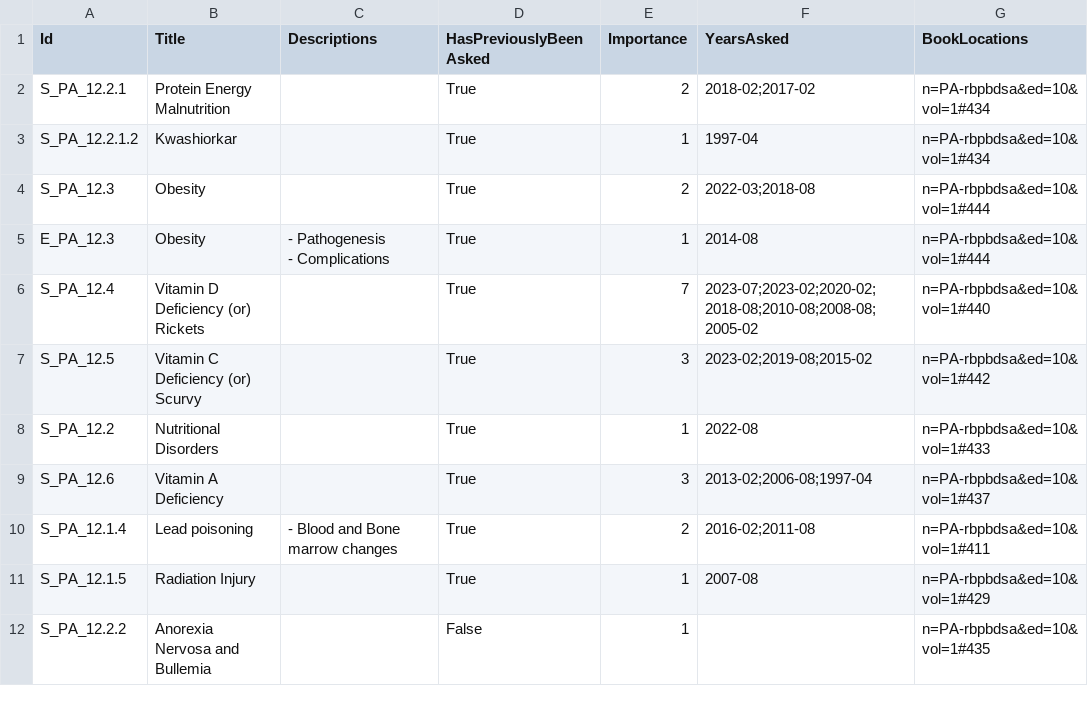
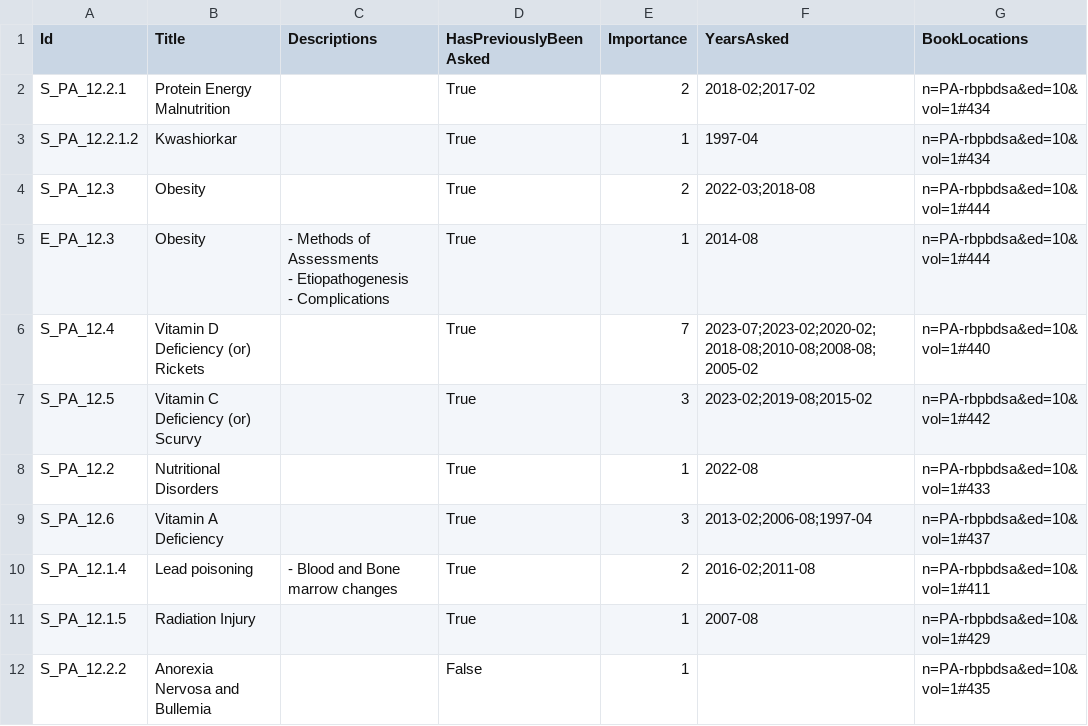
Before and after one commit to symptum/Symptum.Data, a CSV file: src/Symptum.Data/Subjects/Pathology/Question Bank/Paper 1/Environmental and Nutritional Disorders.csv, drawn as a sheet; only a part is shown; ↵ is a line break in a cell; the diff names each change by its address in the sheet, - before the commit and + after, or states it on an @@ line.

```diff
--- a/src/Symptum.Data/Subjects/Pathology/Question Bank/Paper 1/Environmental and Nutritional Disorders.csv
+++ b/src/Symptum.Data/Subjects/Pathology/Question Bank/Paper 1/Environmental and Nutritional Disorders.csv
-C5 (Descriptions): - Pathogenesis ↵ - Complications
+C5 (Descriptions): - Methods of Assessments ↵ - Etiopathogenesis ↵ - Complications
```
Also changed, not shown: src/Symptum.Data/Subjects/Pathology/Question Bank/Paper 1/Genetic disorders.csv, src/Symptum.Data/Subjects/Pathology/Question Bank/Paper 1/Immunology.csv, 14 other files.
